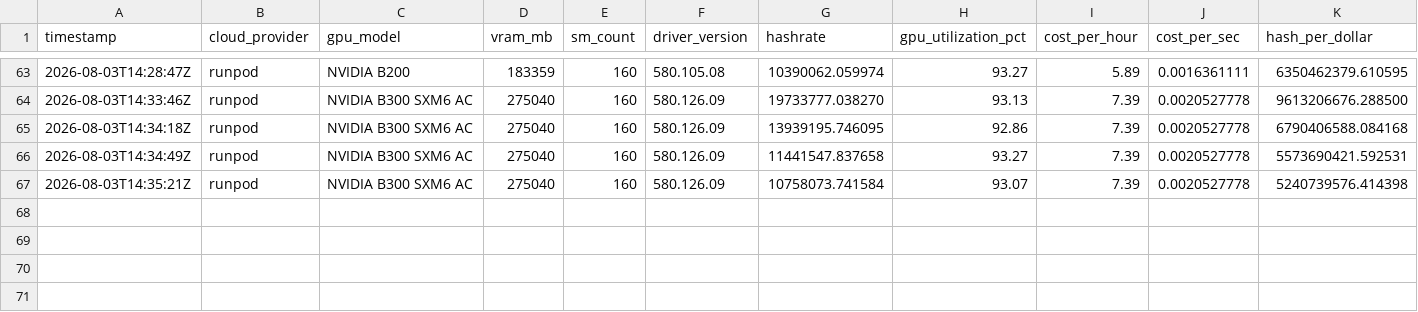
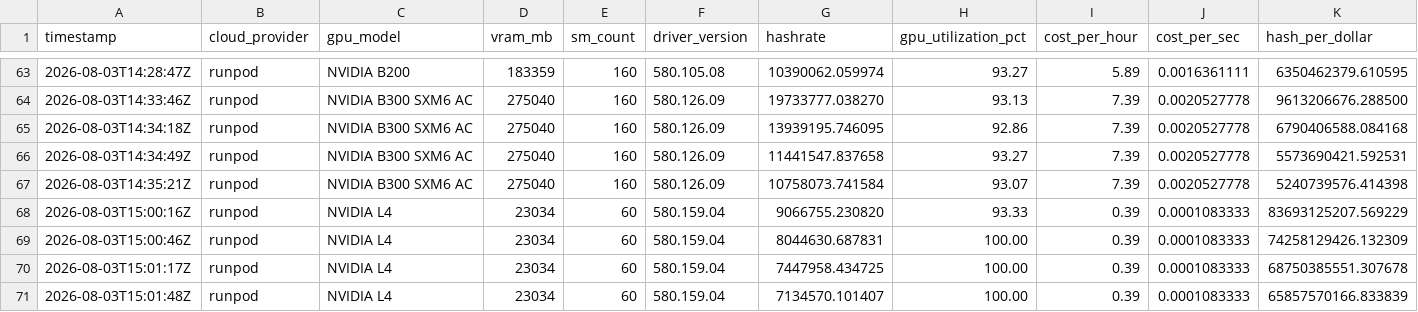
Before and after one commit to Quantus-Network/quantus-miner, a CSV file: gpu-bench/results.csv, drawn as a sheet; only a part is shown, gaps mark what is left out; rows hold the shown columns only; the diff names each change by its address in the sheet, - before the commit and + after, or states it on an @@ line.

Commit message:
more realistic benchmark

```diff
--- a/gpu-bench/results.csv
+++ b/gpu-bench/results.csv
+row 68: 2026-08-03T15:00:16Z | runpod | NVIDIA L4 | 23034 | 60 | 580.159.04 | 9066755.230820 | 93.33 | 0.39 | 0.0001083333 | 83693125207.569229
+row 69: 2026-08-03T15:00:46Z | runpod | NVIDIA L4 | 23034 | 60 | 580.159.04 | 8044630.687831 | 100.00 | 0.39 | 0.0001083333 | 74258129426.132309
+row 70: 2026-08-03T15:01:17Z | runpod | NVIDIA L4 | 23034 | 60 | 580.159.04 | 7447958.434725 | 100.00 | 0.39 | 0.0001083333 | 68750385551.307678
+row 71: 2026-08-03T15:01:48Z | runpod | NVIDIA L4 | 23034 | 60 | 580.159.04 | 7134570.101407 | 100.00 | 0.39 | 0.0001083333 | 65857570166.833839
```
Also changed, not shown: 10 other files.
